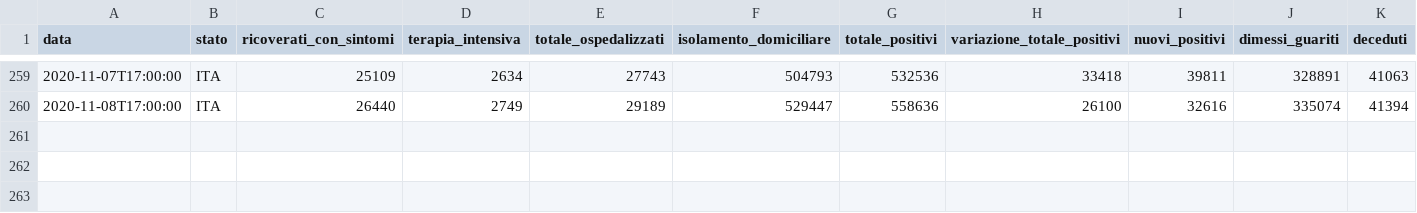
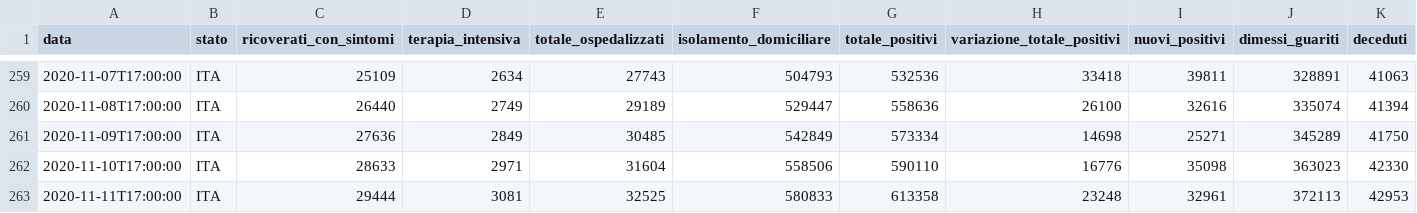
Before and after one commit to angelodm/covid-19_Italy, a CSV file: Italy_national_trends/dpc-covid19-ita-andamento-nazionale.csv, drawn as a sheet; only a part is shown, gaps mark what is left out; rows hold the shown columns only; the diff names each change by its address in the sheet, - before the commit and + after, or states it on an @@ line.

Commit message:
Italian National Trends

```diff
--- a/Italy_national_trends/dpc-covid19-ita-andamento-nazionale.csv
+++ b/Italy_national_trends/dpc-covid19-ita-andamento-nazionale.csv
+row 261: 2020-11-09T17:00:00 | ITA | 27636 | 2849 | 30485 | 542849 | 573334 | 14698 | 25271 | 345289 | 41750
+row 262: 2020-11-10T17:00:00 | ITA | 28633 | 2971 | 31604 | 558506 | 590110 | 16776 | 35098 | 363023 | 42330
+row 263: 2020-11-11T17:00:00 | ITA | 29444 | 3081 | 32525 | 580833 | 613358 | 23248 | 32961 | 372113 | 42953
```
